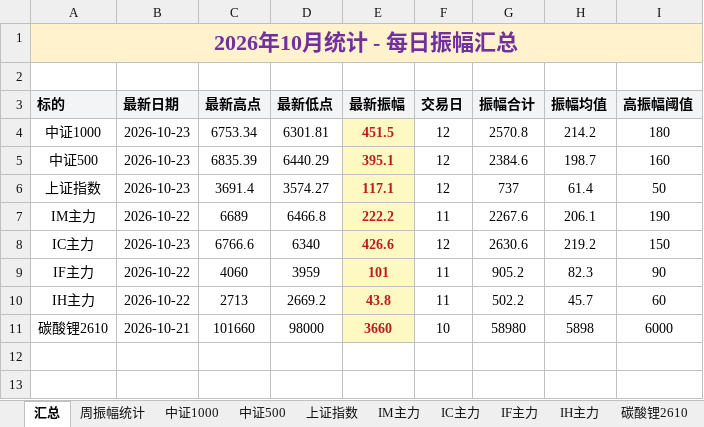
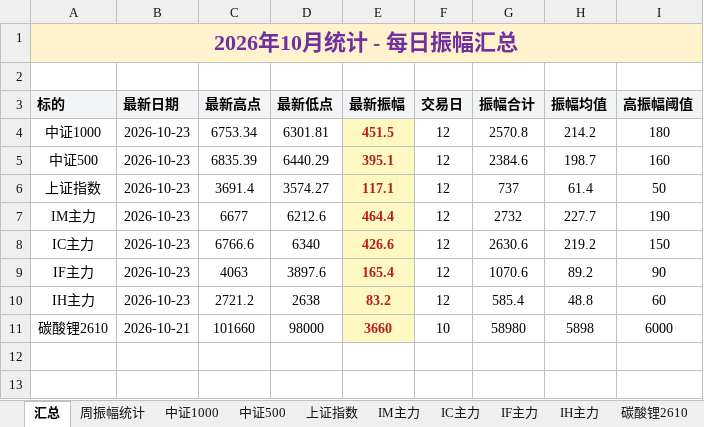
Before and after one commit to iputao-design/futures-amplitude-web, an Excel workbook: 每日振幅统计.xlsx, sheet 汇总, drawn as a sheet; only a part is shown; values as stored, in another font and other column widths than the file's, no borders; removed rows and columns are numbered as before the commit, all else as after; the diff names each change by its address in the sheet, - before the commit and + after, or states it on an @@ line.

```diff
--- a/每日振幅统计.xlsx (sheet 汇总)
+++ b/每日振幅统计.xlsx (sheet 汇总)
-row 7: IM主力 | 2026-10-22 | 6689 | 6466.8 | 222.2 | 11 | 2267.6 | 206.1 | 190
+row 7: IM主力 | 2026-10-23 | 6677 | 6212.6 | 464.4 | 12 | 2732 | 227.7 | 190
-row 9: IF主力 | 2026-10-22 | 4060 | 3959 | 101 | 11 | 905.2 | 82.3 | 90
-row 10: IH主力 | 2026-10-22 | 2713 | 2669.2 | 43.8 | 11 | 502.2 | 45.7 | 60
+row 9: IF主力 | 2026-10-23 | 4063 | 3897.6 | 165.4 | 12 | 1070.6 | 89.2 | 90
+row 10: IH主力 | 2026-10-23 | 2721.2 | 2638 | 83.2 | 12 | 585.4 | 48.8 | 60
```
Also changed, not shown: sheet 周振幅统计, sheet IF主力, sheet IH主力, sheet IM主力, 每日振幅统计_2026.xlsx, 5 other files.
